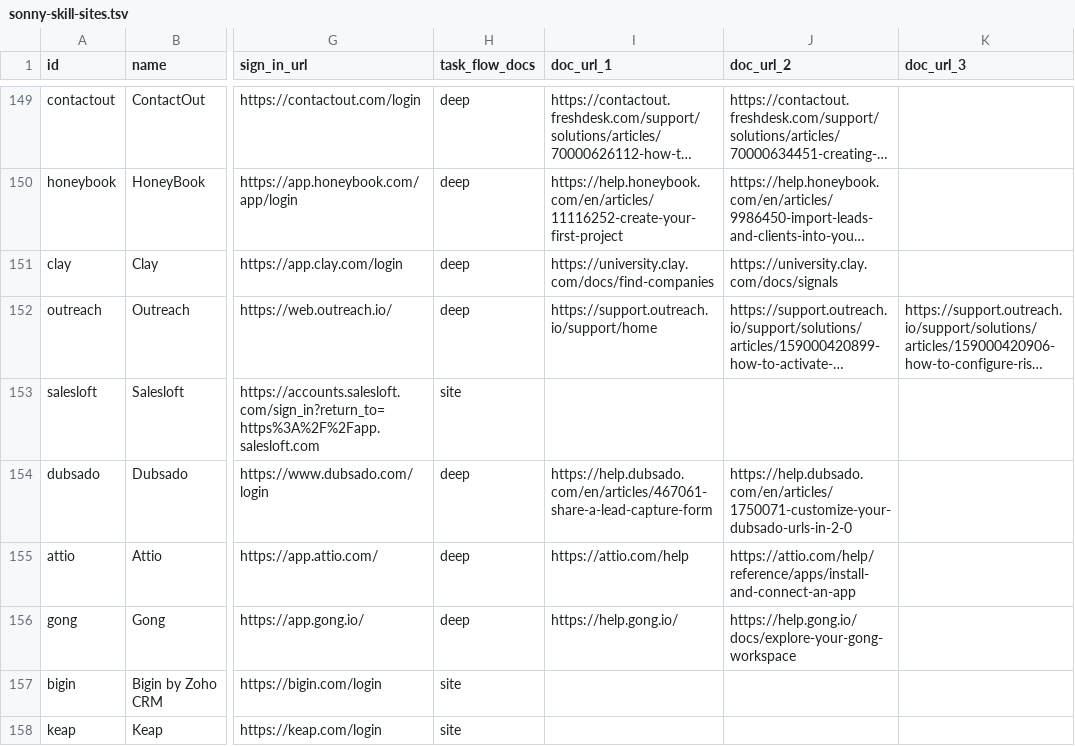
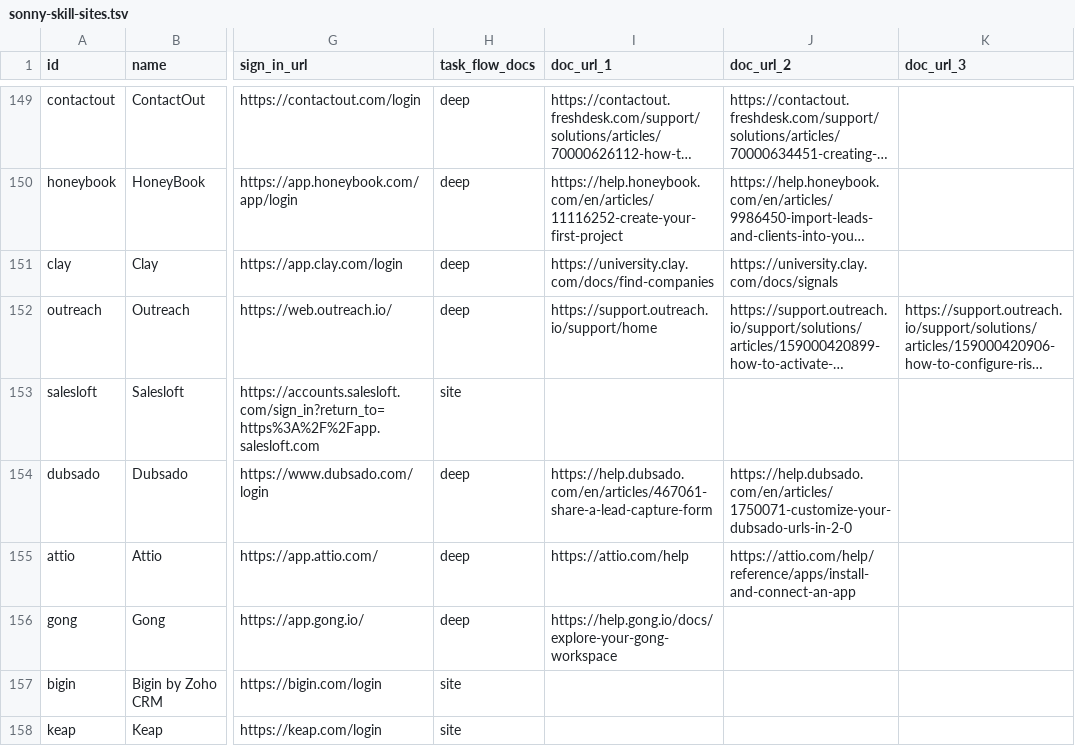
Before and after one commit to sauranshbhavya/macos-agent, a TSV file: docs/sonny-skill-sites.tsv, drawn as a sheet; only a part is shown, gaps mark what is left out; long unchanged cells end in …; the diff names each change by its address in the sheet, - before the commit and + after, or states it on an @@ line.

Commit message:
feat(skills): SONNY-518 a deep pack for Gong
Gong goes deep with one flow, the homepage collaboration panel from Gong's workspace guide, which is the page's one step-level section. Its start page, app.gong.io landing on /welcome/sign-in, offers only single sign-on and an email field with "Don't have an account? Request a demo" and no registration control, so it passes under the founders' ruling that a product with no self-serve sign-up anywhere passes: www.gong.io offers only Pricing, Book a demo and Talk to sales, and its pricing page is a form for a customised proposal, read signed out on 2026-09-18. The row's doc_url cells now name the one page the flow cites.

```diff
--- a/docs/sonny-skill-sites.tsv
+++ b/docs/sonny-skill-sites.tsv
-I156 (doc_url_1): https://help.gong.io/
+I156 (doc_url_1): https://help.gong.io/docs/explore-your-gong-workspace
-J156 (doc_url_2): https://help.gong.io/docs/explore-your-gong-workspace
+J156 (doc_url_2): (empty)
```
Also changed, not shown: 1 other file.
